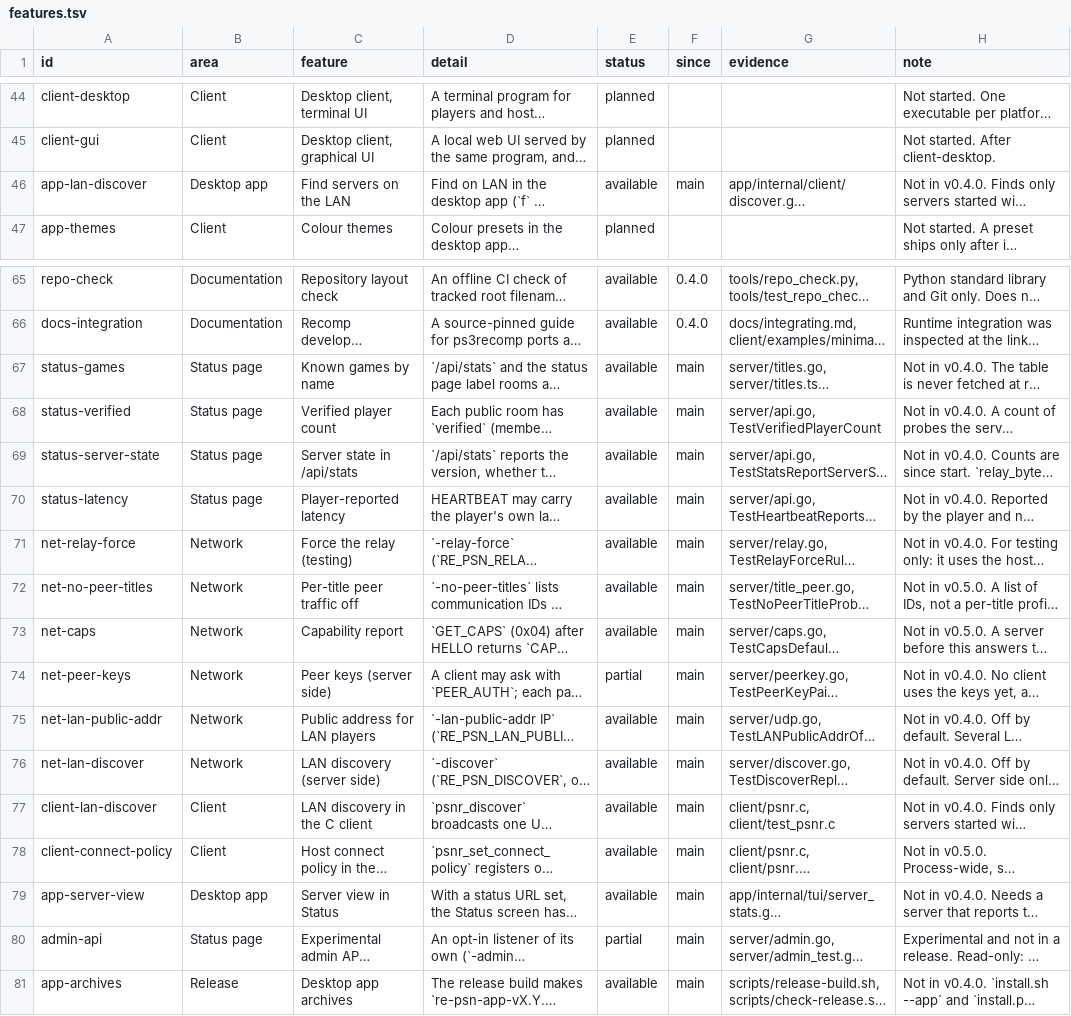
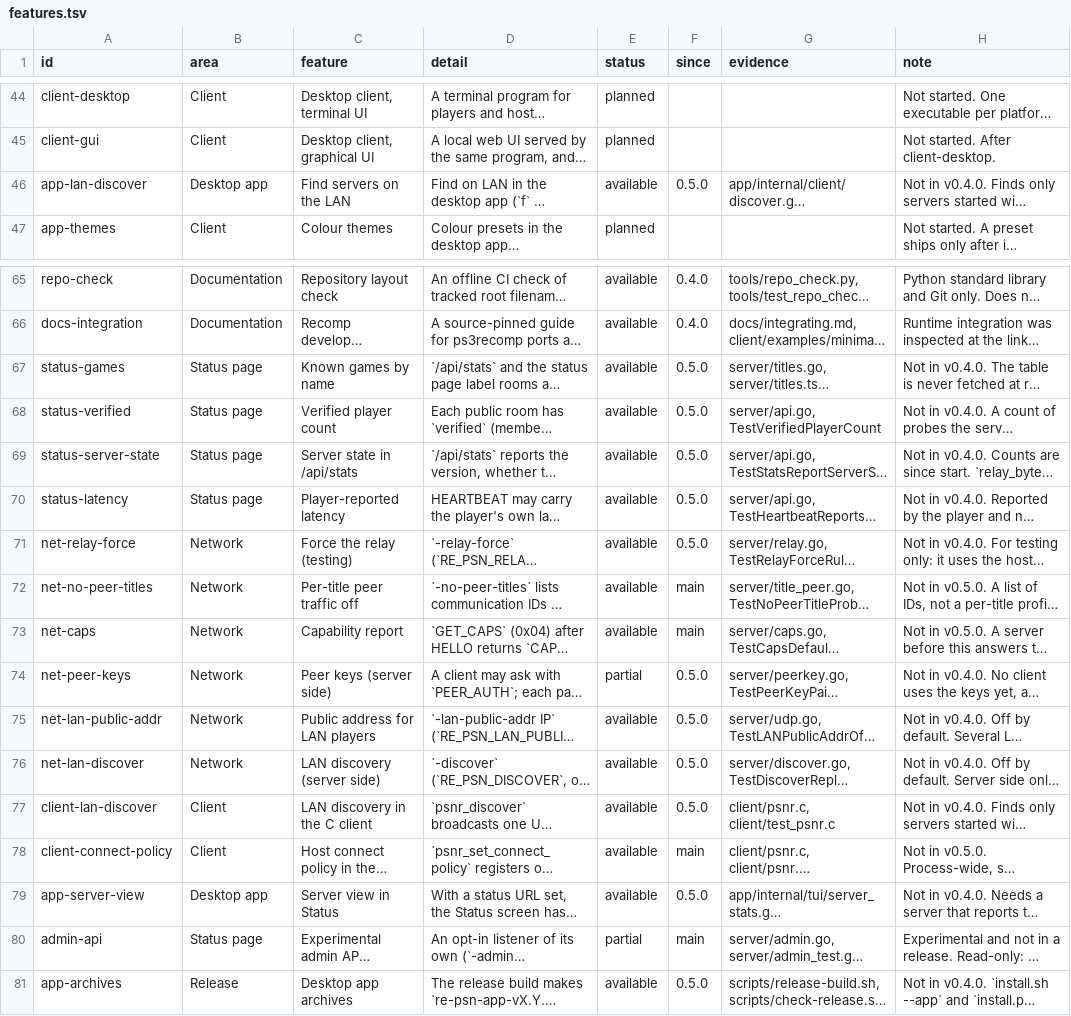
Before and after one commit to undecuple/re-psn, a TSV file: docs/features.tsv, drawn as a sheet; only a part is shown, gaps mark what is left out; long unchanged cells end in …; the diff names each change by its address in the sheet, - before the commit and + after, or states it on an @@ line.

Commit message:
Docs: the features list says since 0.5.0 for the twelve rows that shipped in v0.5.0; releasing.md sets the column at each release

```diff
--- a/docs/features.tsv
+++ b/docs/features.tsv
-F46 (since): main
+F46 (since): 0.5.0
-F67:F71 (since): main
+F67:F71 (since): 0.5.0
-F74:F77 (since): main
+F74:F77 (since): 0.5.0
-F79 (since): main
+F79 (since): 0.5.0
-F81 (since): main
+F81 (since): 0.5.0
```
Also changed, not shown: 5 other files.
